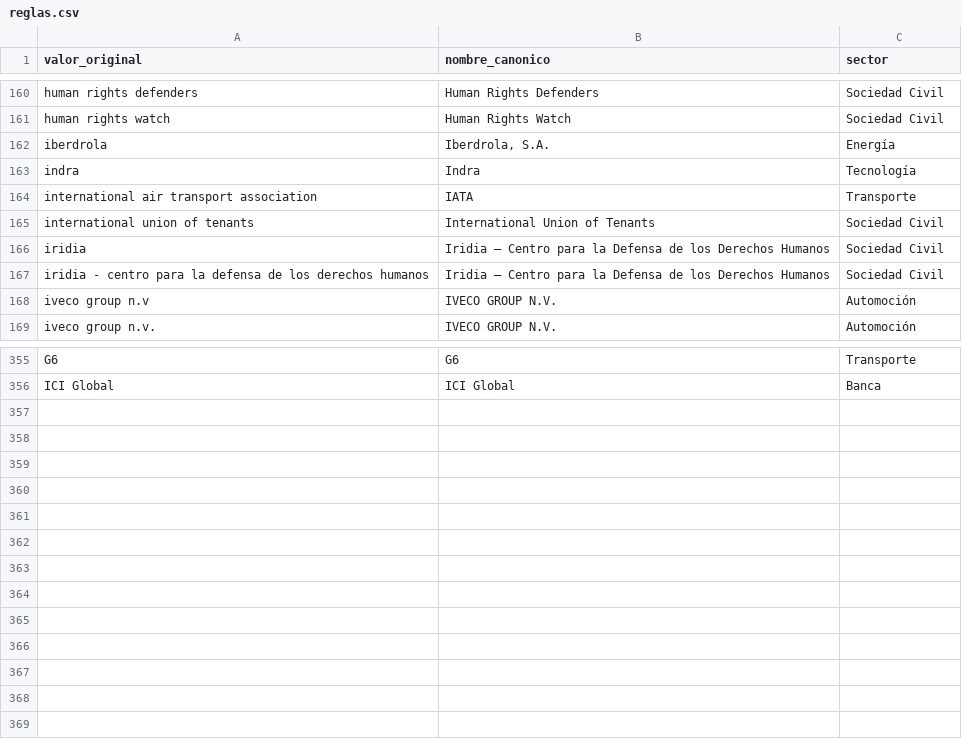
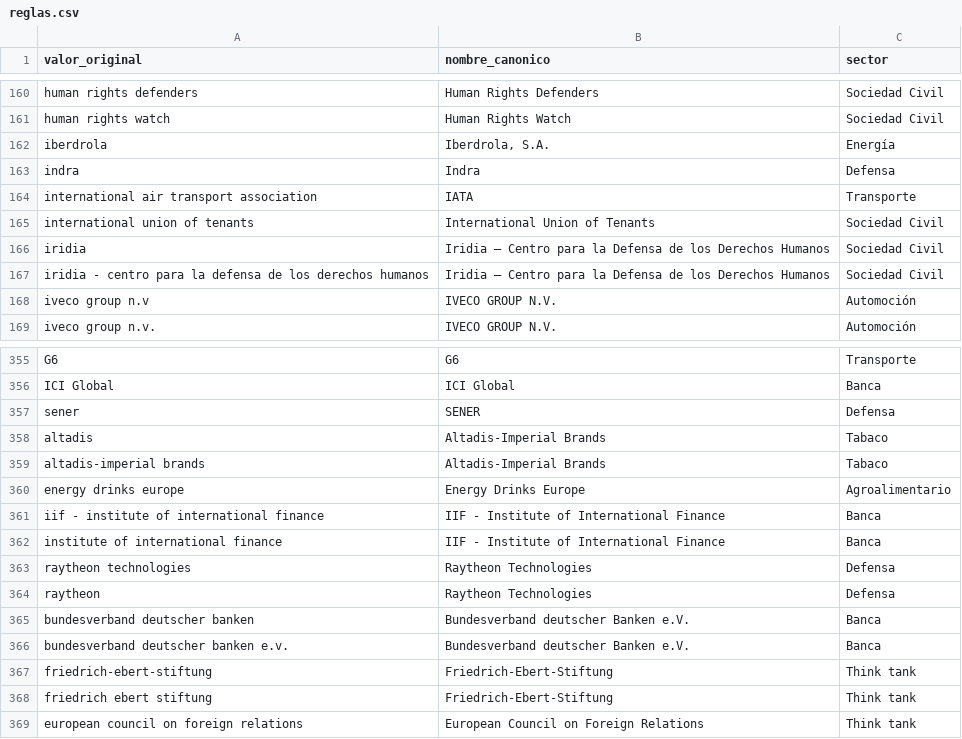
Before and after one commit to huallpaalvarezfrank/meps-espanoles, a CSV file: etl/reglas.csv, drawn as a sheet; only a part is shown, gaps mark what is left out.

```diff
--- a/etl/reglas.csv
+++ b/etl/reglas.csv
@@ -162,3 +162,3 @@ human rights watch;Human Rights Watch;Sociedad Civil
 iberdrola;Iberdrola, S.A.;Energía
-indra;Indra;Tecnología
+indra;Indra;Defensa
 international air transport association;IATA;Transporte
@@ -356 +356,14 @@ G6;G6;Transporte
 ICI Global;ICI Global;Banca
+sener;SENER;Defensa
+altadis;Altadis-Imperial Brands;Tabaco
+altadis-imperial brands;Altadis-Imperial Brands;Tabaco
+energy drinks europe;Energy Drinks Europe;Agroalimentario
+iif - institute of international finance;IIF - Institute of International Finance;Banca
+institute of international finance;IIF - Institute of International Finance;Banca
+raytheon technologies;Raytheon Technologies;Defensa
+raytheon;Raytheon Technologies;Defensa
+bundesverband deutscher banken;Bundesverband deutscher Banken e.V.;Banca
+bundesverband deutscher banken e.v.;Bundesverband deutscher Banken e.V.;Banca
+friedrich-ebert-stiftung;Friedrich-Ebert-Stiftung;Think tank
+friedrich ebert stiftung;Friedrich-Ebert-Stiftung;Think tank
+european council on foreign relations;European Council on Foreign Relations;Think tank
```
Also changed, not shown: 2 other files.
